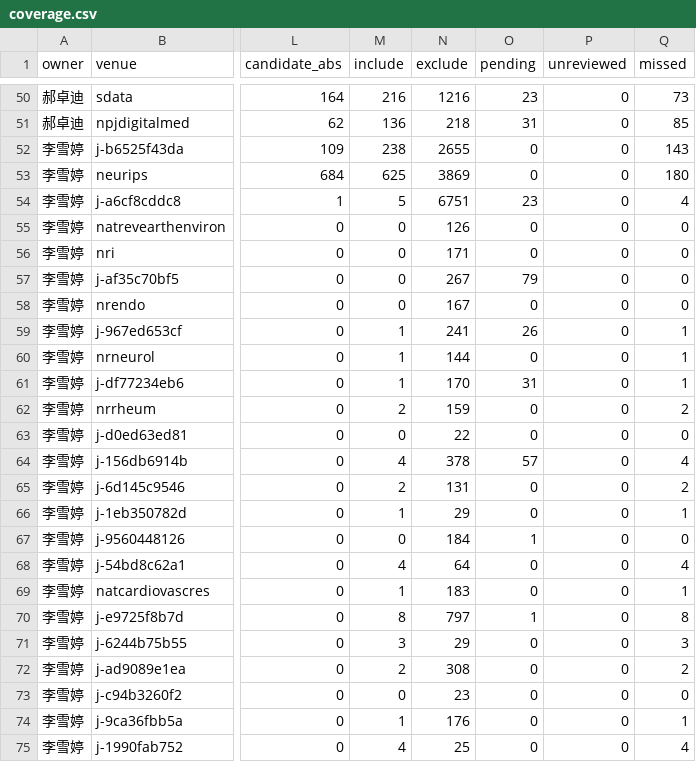
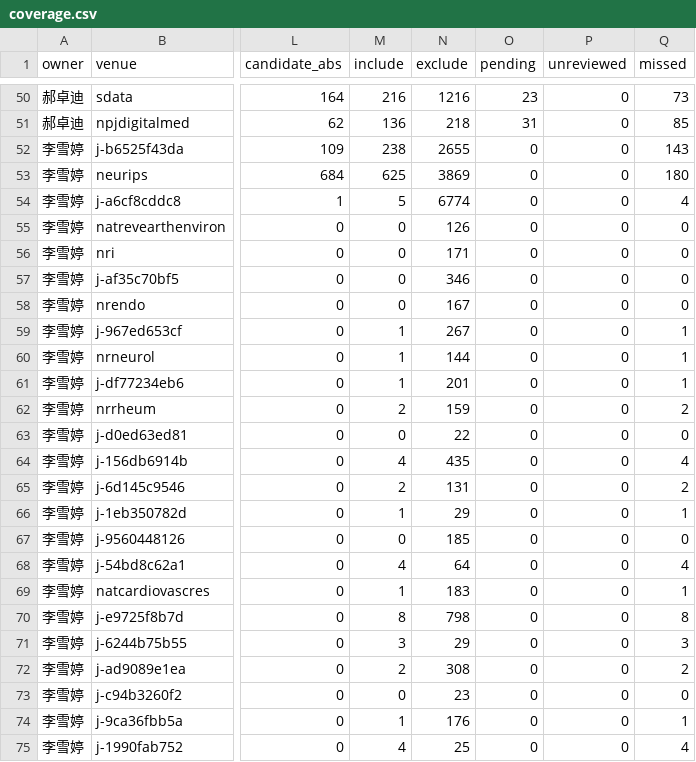
Before and after one commit to BUPT-AI4S/ai4s-crawler, a CSV file: reviews/2024/lixueting-haozhuodi/coverage.csv, drawn as a sheet; only a part is shown, gaps mark what is left out; the diff covers the shown part only; the diff names each change by its address in the sheet, - before the commit and + after, or states it on an @@ line.

```diff
--- a/reviews/2024/lixueting-haozhuodi/coverage.csv
+++ b/reviews/2024/lixueting-haozhuodi/coverage.csv
-N54 (exclude): 6751
+N54 (exclude): 6774
-O54 (pending): 23
+O54 (pending): 0
-N57 (exclude): 267
+N57 (exclude): 346
-O57 (pending): 79
+O57 (pending): 0
-N59 (exclude): 241
+N59 (exclude): 267
-O59 (pending): 26
+O59 (pending): 0
-N61 (exclude): 170
+N61 (exclude): 201
-O61 (pending): 31
+O61 (pending): 0
-N64 (exclude): 378
+N64 (exclude): 435
-O64 (pending): 57
+O64 (pending): 0
-N67 (exclude): 184
+N67 (exclude): 185
-O67 (pending): 1
+O67 (pending): 0
-N70 (exclude): 797
+N70 (exclude): 798
-O70 (pending): 1
+O70 (pending): 0
```
Also changed, not shown: 22 edited cells elsewhere in this file, 13 other files.
